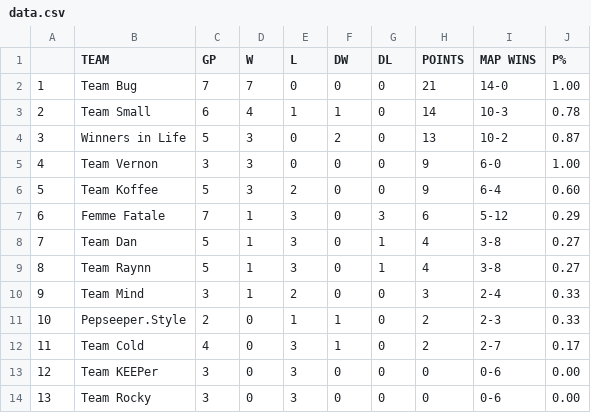
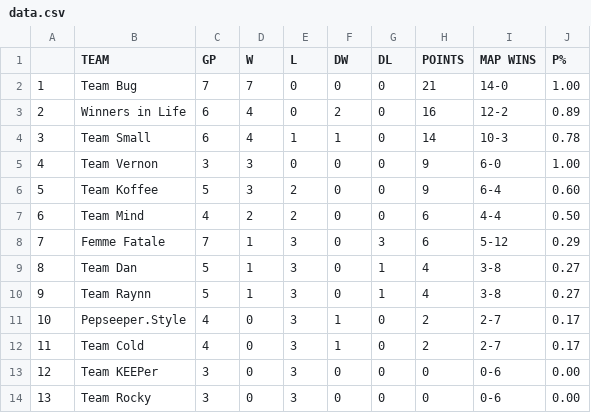
Before and after one commit to Aryss/aryss.github.io, a CSV file: ascup/data.csv, drawn as a sheet; removed rows and columns are numbered as before the commit, all else as after; the diff names each change by its address in the sheet, - before the commit and + after, or states it on an @@ line.

```diff
--- a/ascup/data.csv
+++ b/ascup/data.csv
+row 3: 2 | Winners in Life | 6 | 4 | 0 | 2 | 0 | 16 | 12-2 | 0.89
@@ column A renumbered between rows 4 and 10 @@
-row 4: 3 | Winners in Life | 5 | 3 | 0 | 2 | 0 | 13 | 10-2 | 0.87
+row 7: 6 | Team Mind | 4 | 2 | 2 | 0 | 0 | 6 | 4-4 | 0.50
-row 10: 9 | Team Mind | 3 | 1 | 2 | 0 | 0 | 3 | 2-4 | 0.33
-C11 (GP): 2
+C11 (GP): 4
-E11 (L): 1
+E11 (L): 3
-I11 (MAP WINS): 2-3
+I11 (MAP WINS): 2-7
-J11 (P%): 0.33
+J11 (P%): 0.17
```
Also changed, not shown: ascup/data_ru.csv.
